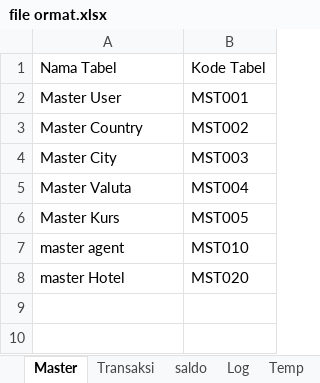
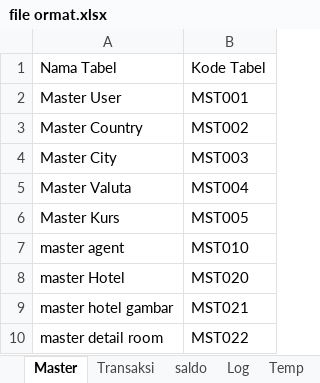
Before and after one commit to loztzero/hotelloca, an Excel workbook: document/file ormat.xlsx, sheet Master, drawn as a sheet; values as stored, in another font and other column widths than the file's, no borders; the diff names each change by its address in the sheet, - before the commit and + after, or states it on an @@ line.

```diff
--- a/document/file ormat.xlsx (sheet Master)
+++ b/document/file ormat.xlsx (sheet Master)
+row 9: master hotel gambar | MST021
+row 10: master detail room | MST022
```
Also changed, not shown: document/spec.xlsx, 1 other file.
